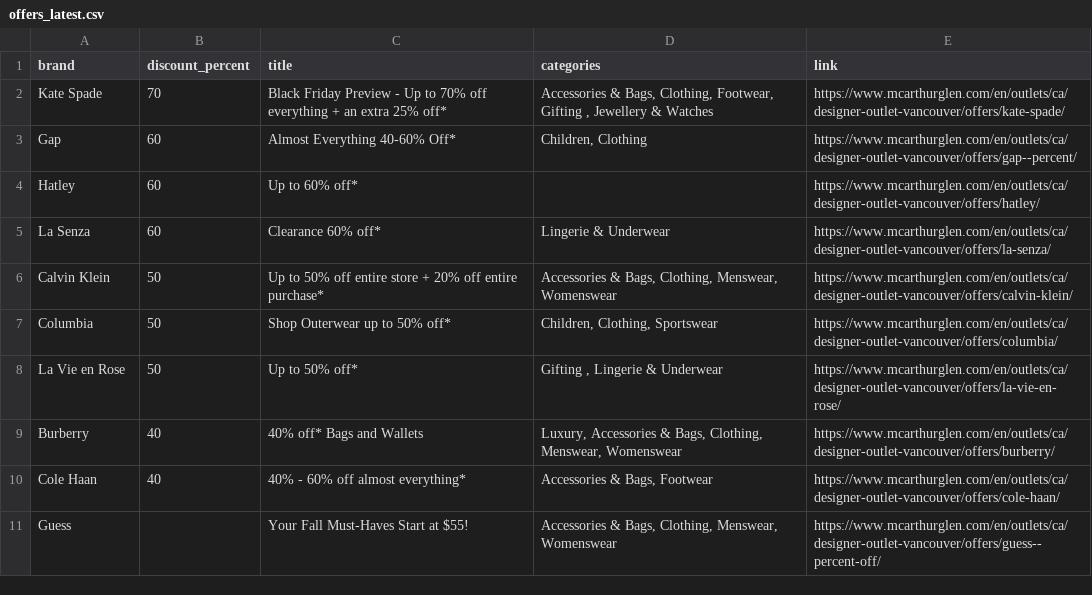
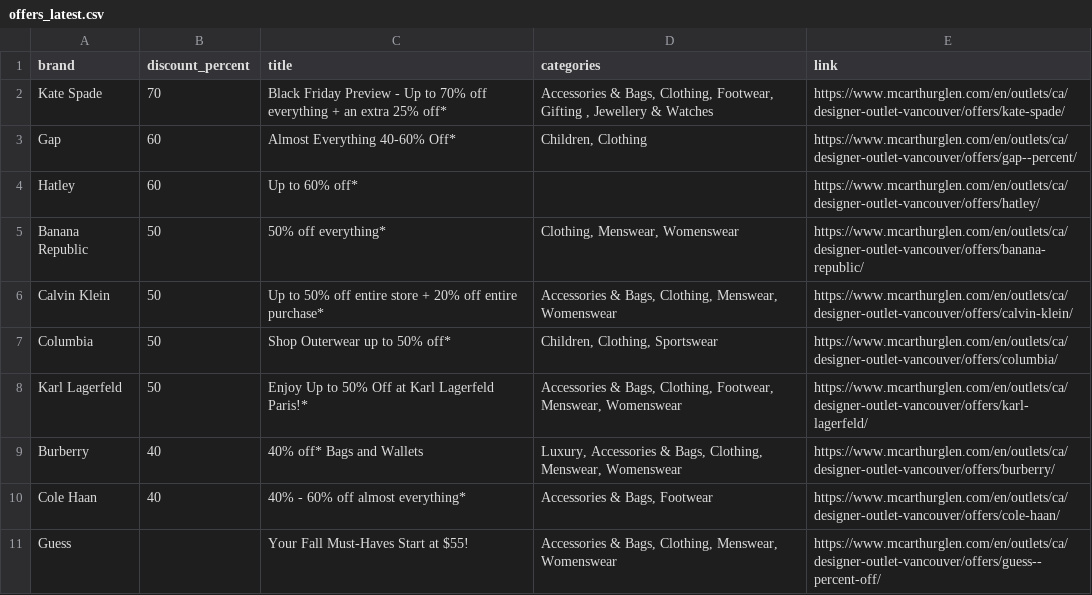
Before and after one commit to zhapte/offer-scrape, a CSV file: offers_latest.csv, drawn as a sheet.

```diff
--- a/offers_latest.csv
+++ b/offers_latest.csv
@@ -4,6 +4,6 @@ Gap,60,Almost Everything 40-60% Off*,"Children, Clothing",https://www.mcarthurgl
 Hatley,60,Up to 60% off*,,https://www.mcarthurglen.com/en/outlets/ca/designer-outlet-vancouver/offers/hatley/
-La Senza,60,Clearance 60% off*,Lingerie & Underwear,https://www.mcarthurglen.com/en/outlets/ca/designer-outlet-vancouver/offers/la-senza/
+Banana Republic,50,50% off everything*,"Clothing, Menswear, Womenswear",https://www.mcarthurglen.com/en/outlets/ca/designer-outlet-vancouver/offers/banana-republic/
 Calvin Klein,50,Up to 50% off entire store + 20% off entire purchase*,"Accessories & Bags, Clothing, Menswear, Womenswear",https://www.mcarthurglen.com/en/outlets/ca/designer-outlet-vancouver/offers/calvin-klein/
 Columbia,50,Shop Outerwear up to 50% off*,"Children, Clothing, Sportswear",https://www.mcarthurglen.com/en/outlets/ca/designer-outlet-vancouver/offers/columbia/
-La Vie en Rose,50,Up to 50% off*,"Gifting , Lingerie & Underwear",https://www.mcarthurglen.com/en/outlets/ca/designer-outlet-vancouver/offers/la-vie-en-rose/
+Karl Lagerfeld,50,Enjoy Up to 50% Off at Karl Lagerfeld Paris!*,"Accessories & Bags, Clothing, Footwear, Menswear, Womenswear",https://www.mcarthurglen.com/en/outlets/ca/designer-outlet-vancouver/offers/karl-lagerfeld/
 Burberry,40,40% off* Bags and Wallets,"Luxury, Accessories & Bags, Clothing, Menswear, Womenswear",https://www.mcarthurglen.com/en/outlets/ca/designer-outlet-vancouver/offers/burberry/
```
Also changed, not shown: 2 other files.
